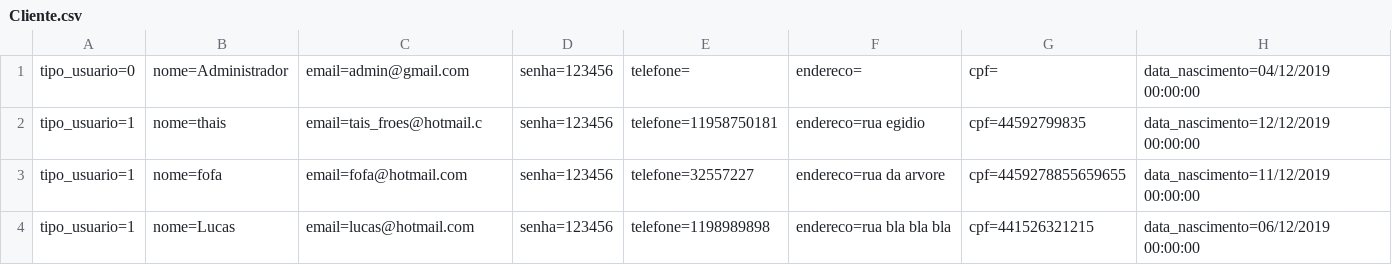
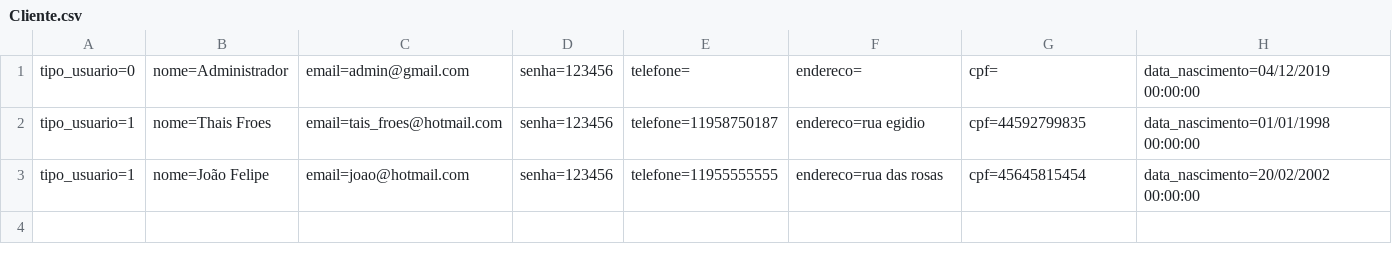
Before and after one commit to ThaisFroes/vai-MVC, a CSV file: Database/Cliente.csv, drawn as a sheet.

```diff
--- a/Database/Cliente.csv
+++ b/Database/Cliente.csv
@@ -1,4 +1,3 @@
 tipo_usuario=0;nome=Administrador;email=admin@gmail.com;senha=123456;telefone=;endereco=;cpf=;data_nascimento=04/12/2019 00:00:00
-tipo_usuario=1;nome=thais;email=tais_froes@hotmail.c;senha=123456;telefone=11958750181;endereco=rua egidio;cpf=44592799835;data_nascimento=12/12/2019 00:00:00
-tipo_usuario=1;nome=fofa;email=fofa@hotmail.com;senha=123456;telefone=32557227;endereco=rua da arvore;cpf=4459278855659655;data_nascimento=11/12/2019 00:00:00
-tipo_usuario=1;nome=Lucas;email=lucas@hotmail.com;senha=123456;telefone=1198989898;endereco=rua bla bla bla;cpf=441526321215;data_nascimento=06/12/2019 00:00:00
+tipo_usuario=1;nome=Thais Froes;email=tais_froes@hotmail.com;senha=123456;telefone=11958750187;endereco=rua egidio;cpf=44592799835;data_nascimento=01/01/1998 00:00:00
+tipo_usuario=1;nome=João Felipe;email=joao@hotmail.com;senha=123456;telefone=11955555555;endereco=rua das rosas;cpf=45645815454;data_nascimento=20/02/2002 00:00:00
```
Also changed, not shown: Database/Pedidos.csv, 35 other files.
